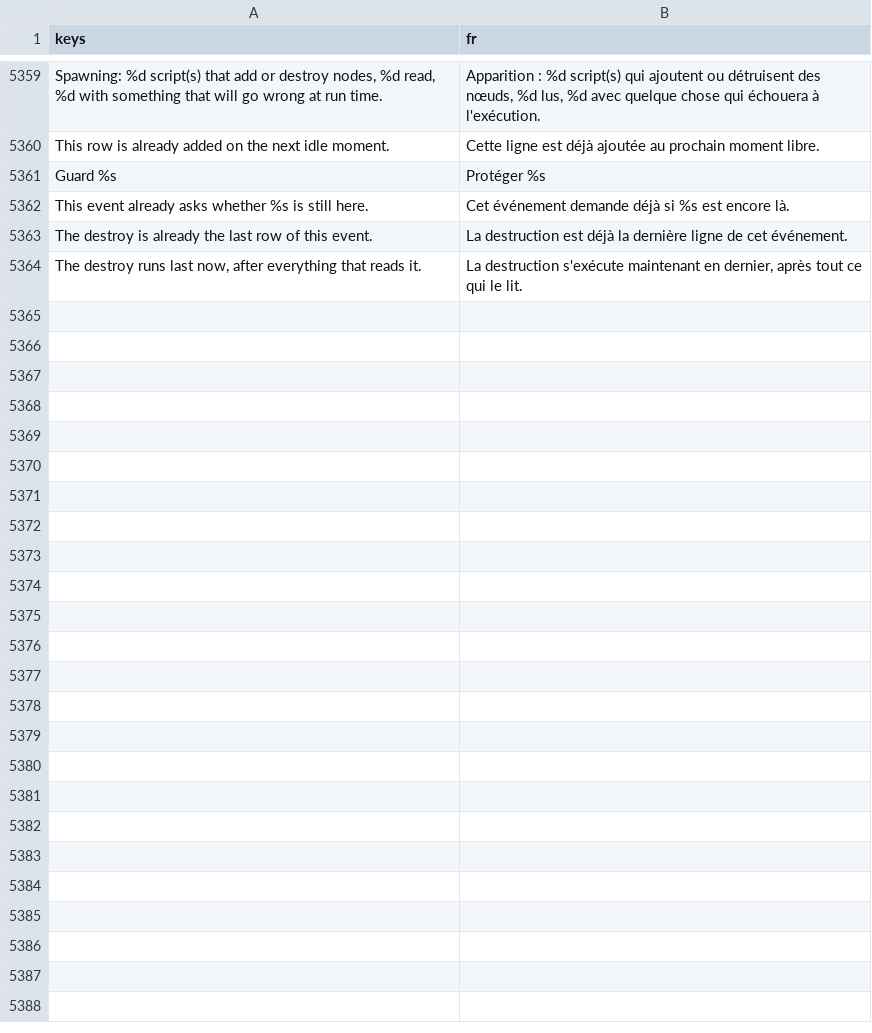
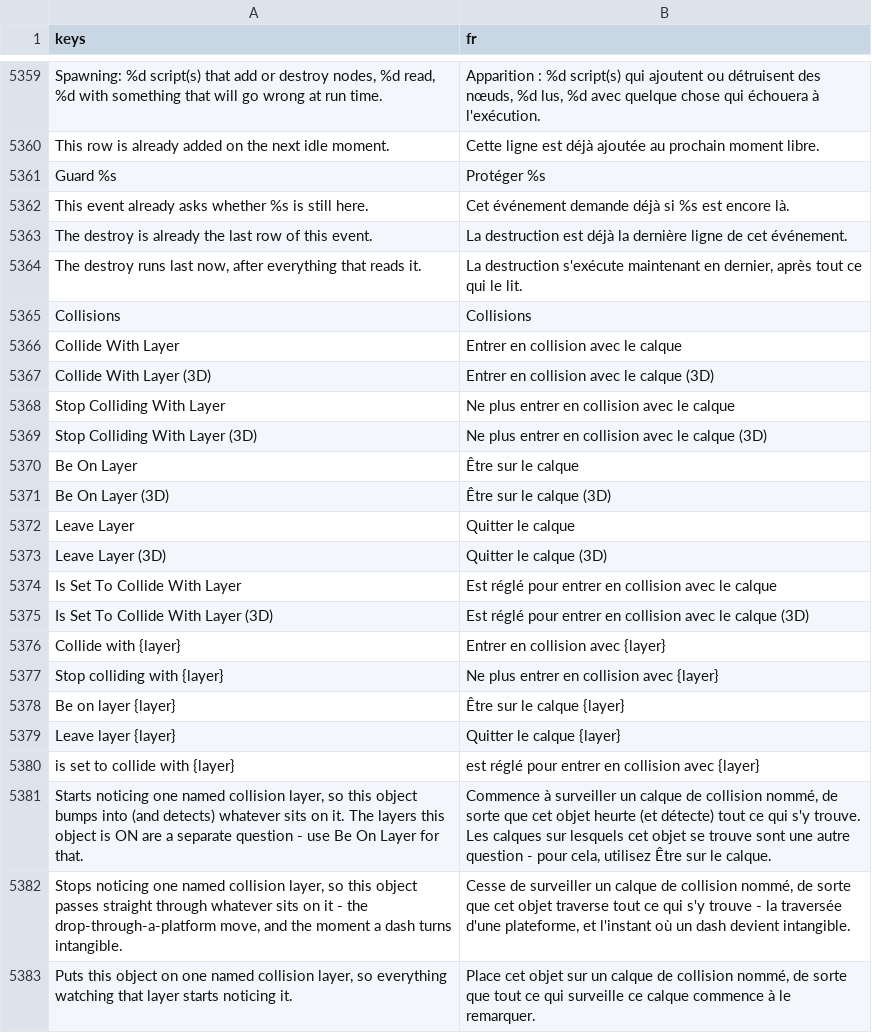
Before and after one commit to SalmanShhh/Godot-EventSheet-Visual-Scripting, a CSV file: addons/eventsheet/translations/fr.csv, drawn as a sheet; only a part is shown, gaps mark what is left out; the diff covers the shown part only.

Commit message:
feat(collisions): layers speak their names
Five collision rows per dimension that take the layer by the name the
project gave it: Collide With Layer / Stop Colliding With Layer on the
mask side, Be On Layer / Leave Layer on the layer side, and Is Set To
Collide With Layer beside them. The Layer field is a live picker over
Project Settings > Layer Names, and a layer the project never named
shows as its number with a door to name it - written through the
editor's own undo, with the before and after said back on the help
strip.

What is emitted is the engine's own call with the NUMBER in it
(set_collision_mask_value(2, true)) - no name in the file, no comment
residue. The name is resolved at row-build time through a reading lens
the parameter's hint selects, so renaming a layer renames every sentence
about it and moves no file. The frozen bit verbs are untouched.

Hand-written calls of the same three spellings lift to those rows
through a lift-table family whose dimension comes from the file's own
extends, because 2D and 3D spell the calls identically and only the
class can say which list of names a line means. Conditions reach the
families through the same seam actions already had.

One reader for the layer names (EventForgePhysicsLayers): the picker,
the sentence, the lift and the Doctor all ask it, and the two open-coded
ProjectSettings reads that predated it now delegate.

A new Doctor section, Collision Layers: a row about a layer number the
project does not name is a note, a number outside 1-32 is a warning, and
a project that names no layers hears nothing at all.

Every new string keyed in TEMPLATE.csv and the eight locales. Two
preview modules under tools/previews/.

```diff
--- a/addons/eventsheet/translations/fr.csv
+++ b/addons/eventsheet/translations/fr.csv
@@ -5388 +5388,20 @@ The destroy is already the last row of this event.,La destruction est déjà la
 "The destroy runs last now, after everything that reads it.","La destruction s'exécute maintenant en dernier, après tout ce qui le lit."
+Collisions,Collisions
+Collide With Layer,Entrer en collision avec le calque
+Collide With Layer (3D),Entrer en collision avec le calque (3D)
+Stop Colliding With Layer,Ne plus entrer en collision avec le calque
+Stop Colliding With Layer (3D),Ne plus entrer en collision avec le calque (3D)
+Be On Layer,Être sur le calque
+Be On Layer (3D),Être sur le calque (3D)
+Leave Layer,Quitter le calque
+Leave Layer (3D),Quitter le calque (3D)
+Is Set To Collide With Layer,Est réglé pour entrer en collision avec le calque
+Is Set To Collide With Layer (3D),Est réglé pour entrer en collision avec le calque (3D)
+Collide with {layer},Entrer en collision avec {layer}
+Stop colliding with {layer},Ne plus entrer en collision avec {layer}
+Be on layer {layer},Être sur le calque {layer}
+Leave layer {layer},Quitter le calque {layer}
+is set to collide with {layer},est réglé pour entrer en collision avec {layer}
+"Starts noticing one named collision layer, so this object bumps into (and detects) whatever sits on it. The layers this object is ON are a separate question - use Be On Layer for that.","Commence à surveiller un calque de collision nommé, de sorte que cet objet heurte (et détecte) tout ce qui s'y trouve. Les calques sur lesquels cet objet se trouve sont une autre question - pour cela, utilisez Être sur le calque."
+"Stops noticing one named collision layer, so this object passes straight through whatever sits on it - the drop-through-a-platform move, and the moment a dash turns intangible.","Cesse de surveiller un calque de collision nommé, de sorte que cet objet traverse tout ce qui s'y trouve - la traversée d'une plateforme, et l'instant où un dash devient intangible."
+"Puts this object on one named collision layer, so everything watching that layer starts noticing it.","Place cet objet sur un calque de collision nommé, de sorte que tout ce qui surveille ce calque commence à le remarquer."
```
Also changed, not shown: 18 added rows elsewhere in this file, addons/eventsheet/translations/TEMPLATE.csv, addons/eventsheet/translations/de.csv, 28 other files.
